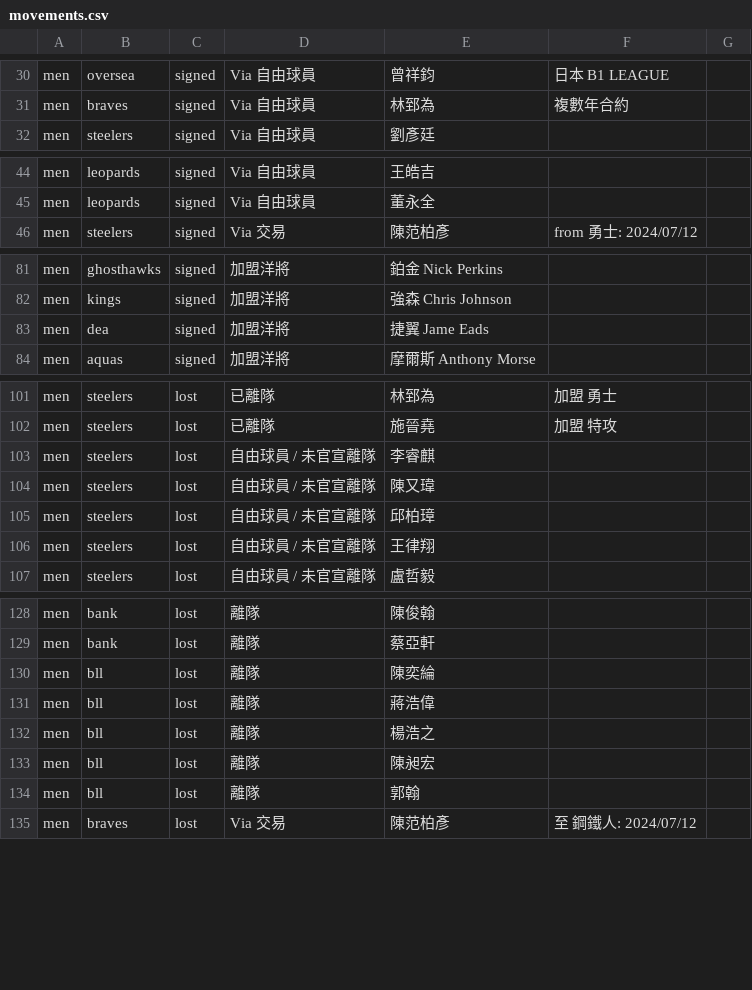
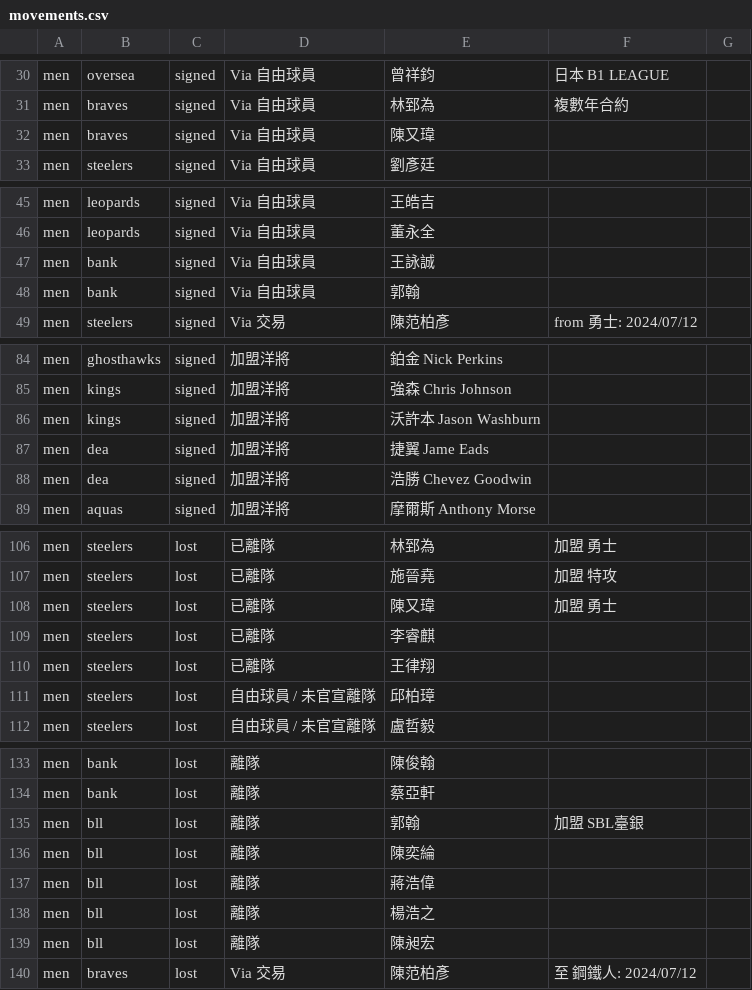
Before and after one commit to SamBasketballTW/sambball, a CSV file: data/movements.csv, drawn as a sheet; only a part is shown, gaps mark what is left out; the diff covers the shown part only.

```diff
--- a/data/movements.csv
+++ b/data/movements.csv
@@ -31,2 +31,3 @@ men,oversea,signed,Via 自由球員,曾祥鈞,日本 B1 LEAGUE,
 men,braves,signed,Via 自由球員,林郅為,複數年合約,
+men,braves,signed,Via 自由球員,陳又瑋,,
 men,steelers,signed,Via 自由球員,劉彥廷,,
@@ -45,2 +46,4 @@ men,leopards,signed,Via 自由球員,王皓吉,,
 men,leopards,signed,Via 自由球員,董永全,,
+men,bank,signed,Via 自由球員,王詠誠,,
+men,bank,signed,Via 自由球員,郭翰,,
 men,steelers,signed,Via 交易,陳范柏彥,from 勇士: 2024/07/12,
@@ -82,3 +85,5 @@ men,ghosthawks,signed,加盟洋將,鉑金 Nick Perkins,,
 men,kings,signed,加盟洋將,強森 Chris Johnson,,
+men,kings,signed,加盟洋將,沃許本 Jason Washburn,,
 men,dea,signed,加盟洋將,捷翼 Jame Eads,,
+men,dea,signed,加盟洋將,浩勝 Chevez Goodwin,,
 men,aquas,signed,加盟洋將,摩爾斯 Anthony Morse,,
@@ -102,6 +107,6 @@ men,steelers,lost,已離隊,林郅為,加盟 勇士,
 men,steelers,lost,已離隊,施晉堯,加盟 特攻,
-men,steelers,lost,自由球員 / 未官宣離隊,李睿麒,,
-men,steelers,lost,自由球員 / 未官宣離隊,陳又瑋,,
+men,steelers,lost,已離隊,陳又瑋,加盟 勇士,
+men,steelers,lost,已離隊,李睿麒,,
+men,steelers,lost,已離隊,王律翔,,
 men,steelers,lost,自由球員 / 未官宣離隊,邱柏璋,,
-men,steelers,lost,自由球員 / 未官宣離隊,王律翔,,
 men,steelers,lost,自由球員 / 未官宣離隊,盧哲毅,,
@@ -129,2 +134,3 @@ men,bank,lost,離隊,陳俊翰,,
 men,bank,lost,離隊,蔡亞軒,,
+men,bll,lost,離隊,郭翰,加盟 SBL臺銀,
 men,bll,lost,離隊,陳奕綸,,
@@ -133,3 +139,2 @@ men,bll,lost,離隊,楊浩之,,
 men,bll,lost,離隊,陳昶宏,,
-men,bll,lost,離隊,郭翰,,
 men,braves,lost,Via 交易,陳范柏彥,至 鋼鐵人: 2024/07/12,
```
Also changed, not shown: 1 edited cell elsewhere in this file, data/rosters.csv, data/us-players.csv, 1 other file.
